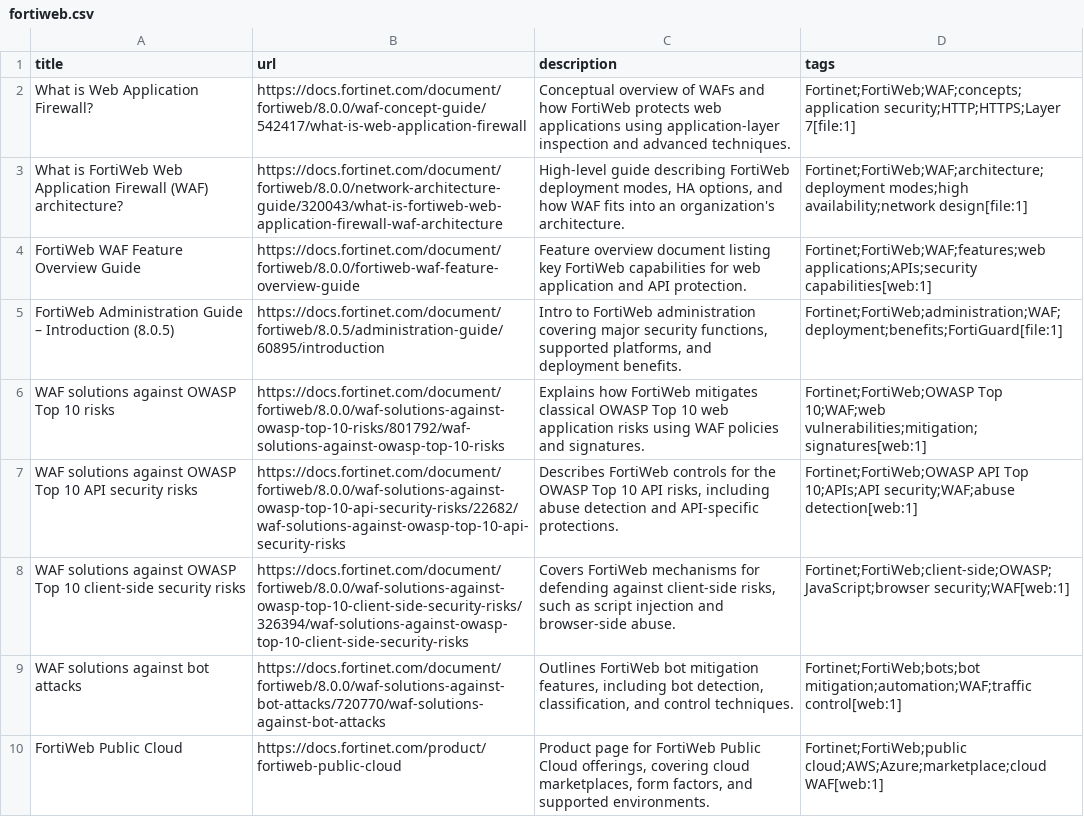
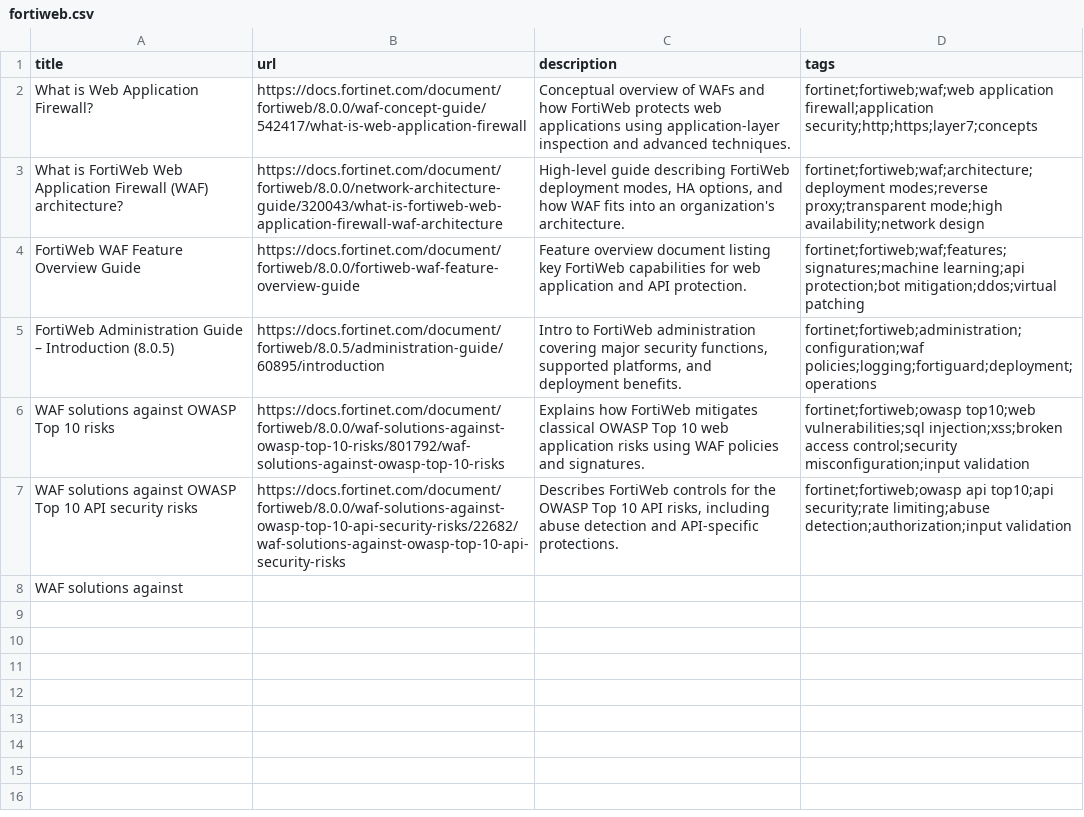
Before and after one commit to apachecom40net/fortinet-application-security, a CSV file: data/fortiweb.csv, drawn as a sheet.

Commit message:
Update fortiweb.csv

```diff
--- a/data/fortiweb.csv
+++ b/data/fortiweb.csv
@@ -1,10 +1,9 @@
 title,url,description,tags
-"What is Web Application Firewall?","https://docs.fortinet.com/document/fortiweb/8.0.0/waf-concept-guide/542417/what-is-web-application-firewall","Conceptual overview of WAFs and how FortiWeb protects web applications using application-layer inspection and advanced techniques.","Fortinet;FortiWeb;WAF;concepts;application security;HTTP;HTTPS;Layer 7"[file:1]
-"What is FortiWeb Web Application Firewall (WAF) architecture?","https://docs.fortinet.com/document/fortiweb/8.0.0/network-architecture-guide/320043/what-is-fortiweb-web-application-firewall-waf-architecture","High-level guide describing FortiWeb deployment modes, HA options, and how WAF fits into an organization's architecture.","Fortinet;FortiWeb;WAF;architecture;deployment modes;high availability;network design"[file:1]
-"FortiWeb WAF Feature Overview Guide","https://docs.fortinet.com/document/fortiweb/8.0.0/fortiweb-waf-feature-overview-guide","Feature overview document listing key FortiWeb capabilities for web application and API protection.","Fortinet;FortiWeb;WAF;features;web applications;APIs;security capabilities"[web:1]
-"FortiWeb Administration Guide – Introduction (8.0.5)","https://docs.fortinet.com/document/fortiweb/8.0.5/administration-guide/60895/introduction","Intro to FortiWeb administration covering major security functions, supported platforms, and deployment benefits.","Fortinet;FortiWeb;administration;WAF;deployment;benefits;FortiGuard"[file:1]
-"WAF solutions against OWASP Top 10 risks","https://docs.fortinet.com/document/fortiweb/8.0.0/waf-solutions-against-owasp-top-10-risks/801792/waf-solutions-against-owasp-top-10-risks","Explains how FortiWeb mitigates classical OWASP Top 10 web application risks using WAF policies and signatures.","Fortinet;FortiWeb;OWASP Top 10;WAF;web vulnerabilities;mitigation;signatures"[web:1]
-"WAF solutions against OWASP Top 10 API security risks","https://docs.fortinet.com/document/fortiweb/8.0.0/waf-solutions-against-owasp-top-10-api-security-risks/22682/waf-solutions-against-owasp-top-10-api-security-risks","Describes FortiWeb controls for the OWASP Top 10 API risks, including abuse detection and API-specific protections.","Fortinet;FortiWeb;OWASP API Top 10;APIs;API security;WAF;abuse detection"[web:1]
-"WAF solutions against OWASP Top 10 client-side security risks","https://docs.fortinet.com/document/fortiweb/8.0.0/waf-solutions-against-owasp-top-10-client-side-security-risks/326394/waf-solutions-against-owasp-top-10-client-side-security-risks","Covers FortiWeb mechanisms for defending against client-side risks, such as script injection and browser-side abuse.","Fortinet;FortiWeb;client-side;OWASP;JavaScript;browser security;WAF"[web:1]
-"WAF solutions against bot attacks","https://docs.fortinet.com/document/fortiweb/8.0.0/waf-solutions-against-bot-attacks/720770/waf-solutions-against-bot-attacks","Outlines FortiWeb bot mitigation features, including bot detection, classification, and control techniques.","Fortinet;FortiWeb;bots;bot mitigation;automation;WAF;traffic control"[web:1]
-"FortiWeb Public Cloud","https://docs.fortinet.com/product/fortiweb-public-cloud","Product page for FortiWeb Public Cloud offerings, covering cloud marketplaces, form factors, and supported environments.","Fortinet;FortiWeb;public cloud;AWS;Azure;marketplace;cloud WAF"[web:1]
+"What is Web Application Firewall?","https://docs.fortinet.com/document/fortiweb/8.0.0/waf-concept-guide/542417/what-is-web-application-firewall","Conceptual overview of WAFs and how FortiWeb protects web applications using application-layer inspection and advanced techniques.","fortinet;fortiweb;waf;web application firewall;application security;http;https;layer7;concepts"
+"What is FortiWeb Web Application Firewall (WAF) architecture?","https://docs.fortinet.com/document/fortiweb/8.0.0/network-architecture-guide/320043/what-is-fortiweb-web-application-firewall-waf-architecture","High-level guide describing FortiWeb deployment modes, HA options, and how WAF fits into an organization's architecture.","fortinet;fortiweb;waf;architecture;deployment modes;reverse proxy;transparent mode;high availability;network design"
+"FortiWeb WAF Feature Overview Guide","https://docs.fortinet.com/document/fortiweb/8.0.0/fortiweb-waf-feature-overview-guide","Feature overview document listing key FortiWeb capabilities for web application and API protection.","fortinet;fortiweb;waf;features;signatures;machine learning;api protection;bot mitigation;ddos;virtual patching"
+"FortiWeb Administration Guide – Introduction (8.0.5)","https://docs.fortinet.com/document/fortiweb/8.0.5/administration-guide/60895/introduction","Intro to FortiWeb administration covering major security functions, supported platforms, and deployment benefits.","fortinet;fortiweb;administration;configuration;waf policies;logging;fortiguard;deployment;operations"
+"WAF solutions against OWASP Top 10 risks","https://docs.fortinet.com/document/fortiweb/8.0.0/waf-solutions-against-owasp-top-10-risks/801792/waf-solutions-against-owasp-top-10-risks","Explains how FortiWeb mitigates classical OWASP Top 10 web application risks using WAF policies and signatures.","fortinet;fortiweb;owasp top10;web vulnerabilities;sql injection;xss;broken access control;security misconfiguration;input validation"
+"WAF solutions against OWASP Top 10 API security risks","https://docs.fortinet.com/document/fortiweb/8.0.0/waf-solutions-against-owasp-top-10-api-security-risks/22682/waf-solutions-against-owasp-top-10-api-security-risks","Describes FortiWeb controls for the OWASP Top 10 API risks, including abuse detection and API-specific protections.","fortinet;fortiweb;owasp api top10;api security;rate limiting;abuse detection;authorization;input validation"
+"WAF solutions against
+
```
